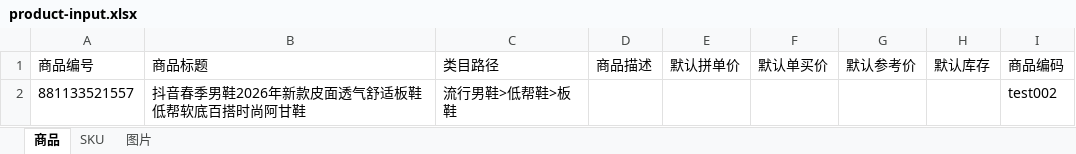
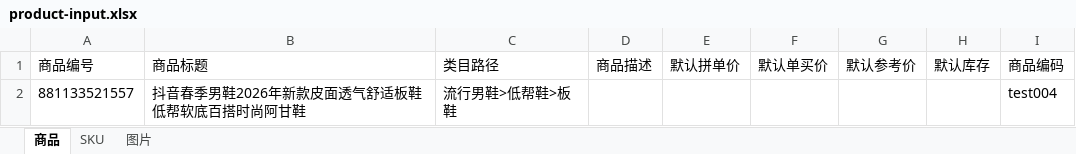
Before and after one commit to YellowDi/ProductPilot, an Excel workbook: imports/881133521557/product-input.xlsx, sheet 商品, drawn as a sheet; values as stored, in another font and other column widths than the file's, no borders; the diff names each change by its address in the sheet, - before the commit and + after, or states it on an @@ line.

```diff
--- a/imports/881133521557/product-input.xlsx (sheet 商品)
+++ b/imports/881133521557/product-input.xlsx (sheet 商品)
-I2 (商品编码): test002
+I2 (商品编码): test004
```
Also changed, not shown: sheet SKU, 7 other files.
